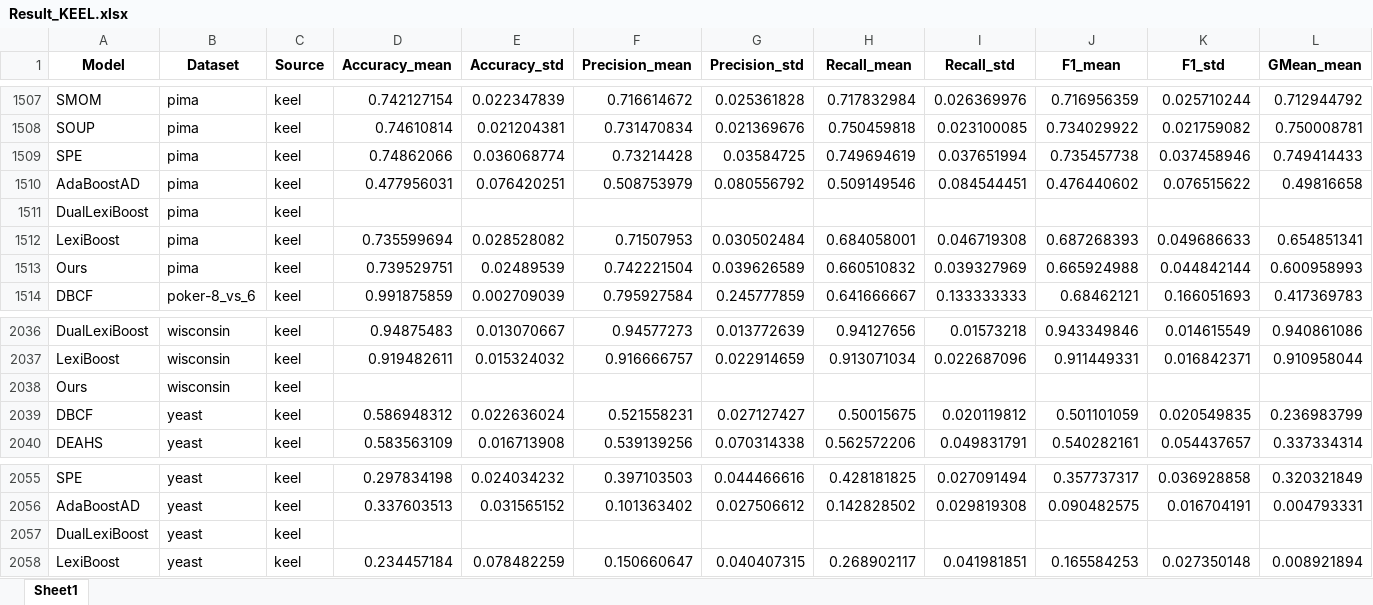
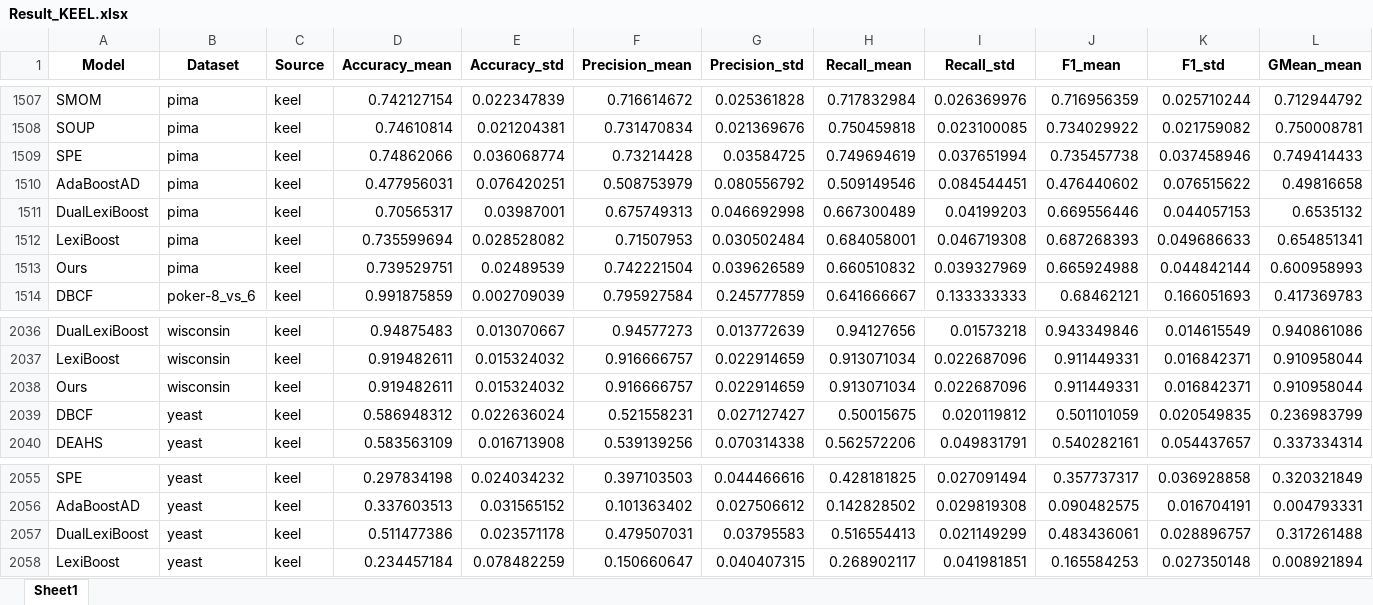
Before and after one commit to ChuantaoLi/imb_project, an Excel workbook: Result/KEEL_Result/Result_KEEL.xlsx, sheet Sheet1, drawn as a sheet; only a part is shown, gaps mark what is left out; values as stored, in another font and other column widths than the file's, no borders; removed rows and columns are numbered as before the commit, all else as after; rows hold the shown columns only; the diff names each change by its address in the sheet, - before the commit and + after, or states it on an @@ line.

```diff
--- a/Result/KEEL_Result/Result_KEEL.xlsx (sheet Sheet1)
+++ b/Result/KEEL_Result/Result_KEEL.xlsx (sheet Sheet1)
-row 1511: DualLexiBoost | pima | keel
+row 1511: DualLexiBoost | pima | keel | 0.70565317 | 0.03987001 | 0.675749313 | 0.046692998 | 0.667300489 | 0.04199203 | 0.669556446 | 0.044057153 | 0.6535132
-row 2038: Ours | wisconsin | keel
+row 2038: Ours | wisconsin | keel | 0.919482611 | 0.015324032 | 0.916666757 | 0.022914659 | 0.913071034 | 0.022687096 | 0.911449331 | 0.016842371 | 0.910958044
-row 2057: DualLexiBoost | yeast | keel
+row 2057: DualLexiBoost | yeast | keel | 0.511477386 | 0.023571178 | 0.479507031 | 0.03795583 | 0.516554413 | 0.021149299 | 0.483436061 | 0.028896757 | 0.317261488
```
Also changed, not shown: Result/Bearing_Result_30/Ranking_Bearing_30.xlsx, Result/Bearing_Result_30/Result_Bearing_30.xlsx, 17 other files.
